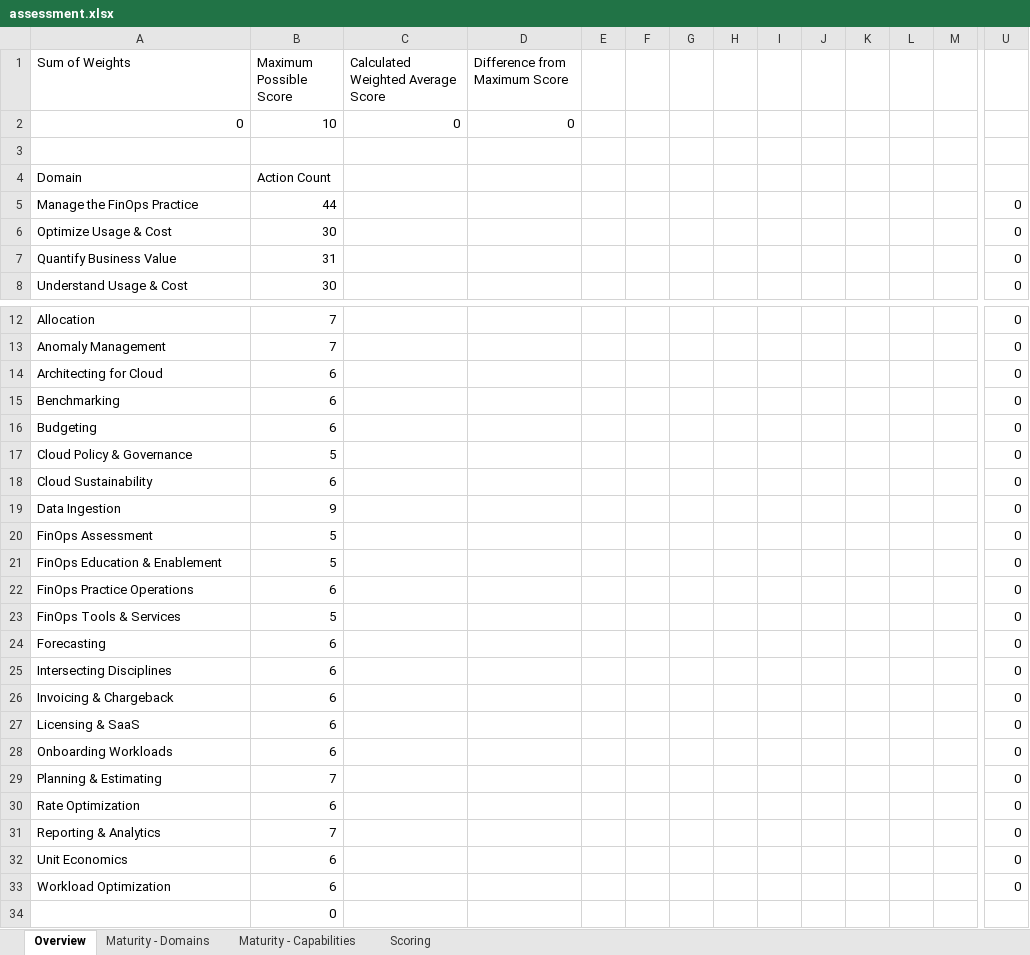
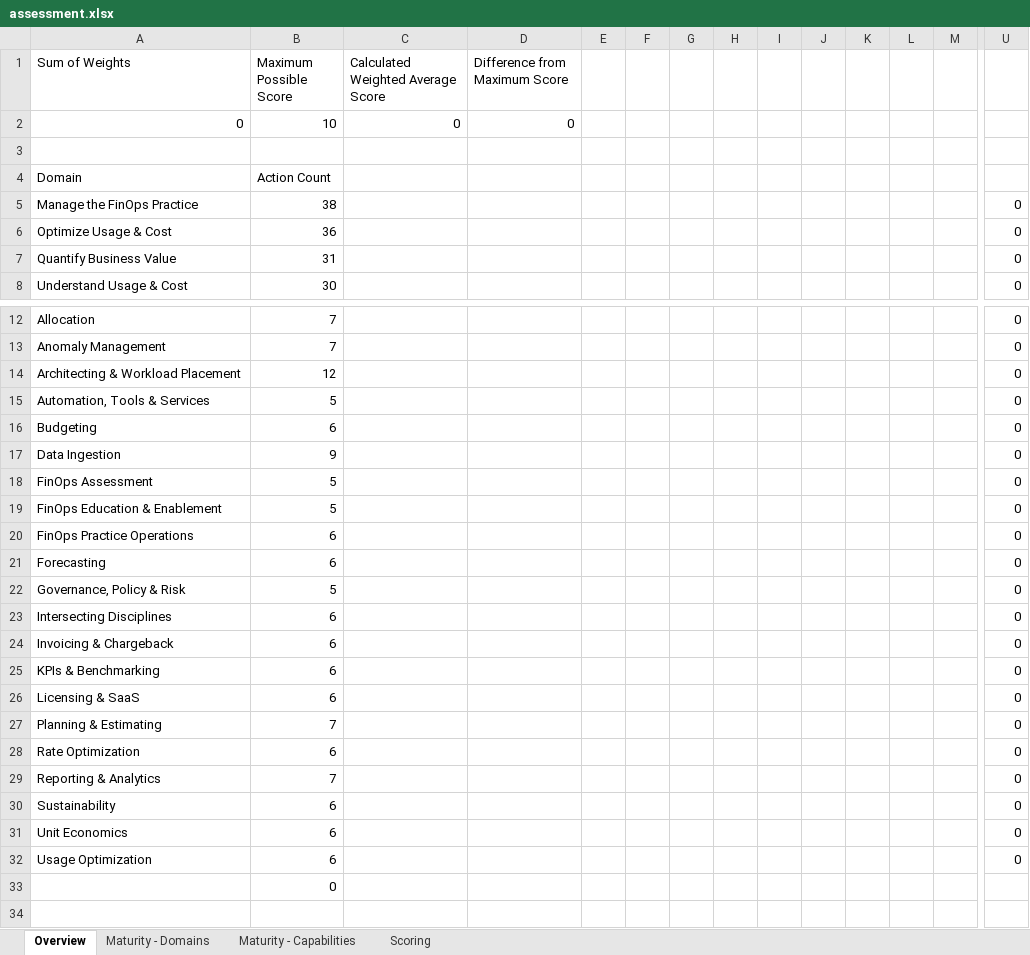
Before and after one commit to FinOpsPP/Framework-Assessment, an Excel workbook: assessments/FinOps Foundation/assessment.xlsx, sheet Overview, drawn as a sheet; only a part is shown, gaps mark what is left out; values as stored, in another font and other column widths than the file's, no borders; charts and pictures and table styles not drawn; removed rows and columns are numbered as before the commit, all else as after; rows hold the shown columns only; the diff names each change by its address in the sheet, - before the commit and + after, or states it on an @@ line.

```diff
--- a/assessments/FinOps Foundation/assessment.xlsx (sheet Overview)
+++ b/assessments/FinOps Foundation/assessment.xlsx (sheet Overview)
-B5 (Maximum Possible Score): 44
+B5 (Maximum Possible Score): 38
-B6 (Maximum Possible Score): 30
+B6 (Maximum Possible Score): 36
-row 14: Architecting for Cloud | 6 |  |  |  |  |  |  |  |  |  |  |  | 0
-row 15: Benchmarking | 6 |  |  |  |  |  |  |  |  |  |  |  | 0
+row 14: Architecting & Workload Placement | 12 |  |  |  |  |  |  |  |  |  |  |  | 0
+row 15: Automation, Tools & Services | 5 |  |  |  |  |  |  |  |  |  |  |  | 0
-row 17: Cloud Policy & Governance | 5 |  |  |  |  |  |  |  |  |  |  |  | 0
-row 18: Cloud Sustainability | 6 |  |  |  |  |  |  |  |  |  |  |  | 0
-row 23: FinOps Tools & Services | 5 |  |  |  |  |  |  |  |  |  |  |  | 0
+row 22: Governance, Policy & Risk | 5 |  |  |  |  |  |  |  |  |  |  |  | 0
+row 25: KPIs & Benchmarking | 6 |  |  |  |  |  |  |  |  |  |  |  | 0
-row 28: Onboarding Workloads | 6 |  |  |  |  |  |  |  |  |  |  |  | 0
+row 30: Sustainability | 6 |  |  |  |  |  |  |  |  |  |  |  | 0
-A32 (Sum of Weights): Workload Optimization
+A32 (Sum of Weights): Usage Optimization
```
Also changed, not shown: sheet Scoring, formulas that keep their value, hidden cells, charts or pictures, assessments/FinOps++/assessment.xlsx, 3 other files.
